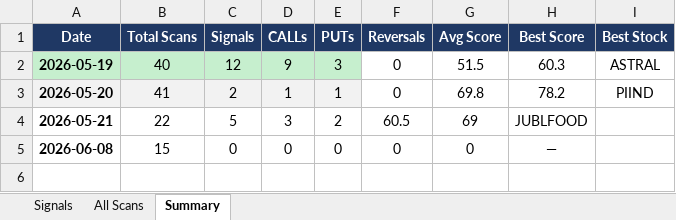
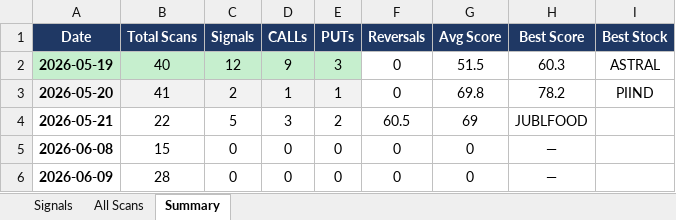
Before and after one commit to mithstrader/botnsestock, an Excel workbook: logs/NSE_Bot_Master.xlsx, sheet Summary, drawn as a sheet; values as stored, in another font and other column widths than the file's, no borders; the diff names each change by its address in the sheet, - before the commit and + after, or states it on an @@ line.

Commit message:
logs: update NSE signals 2026-06-09

```diff
--- a/logs/NSE_Bot_Master.xlsx (sheet Summary)
+++ b/logs/NSE_Bot_Master.xlsx (sheet Summary)
+row 6: 2026-06-09 | 28 | 0 | 0 | 0 | 0 | 0 | —
```
Also changed, not shown: sheet Signals.
